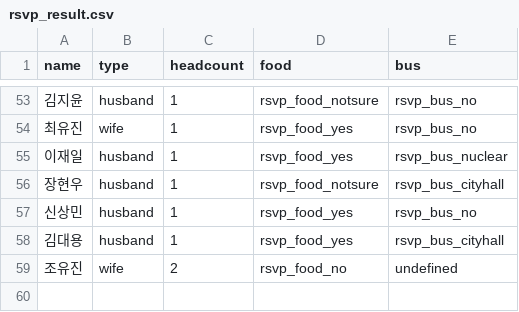
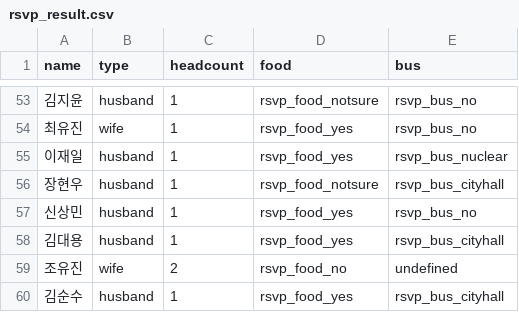
Before and after one commit to Shawn-Kim96/Shawn-Kim96.github.io, a CSV file: rsvp_result.csv, drawn as a sheet; only a part is shown, gaps mark what is left out; the diff names each change by its address in the sheet, - before the commit and + after, or states it on an @@ line.

Commit message:
chore: update rsvp

```diff
--- a/rsvp_result.csv
+++ b/rsvp_result.csv
+row 60: 김순수 | husband | 1 | rsvp_food_yes | rsvp_bus_cityhall
```
Also changed, not shown: 1 other file.
